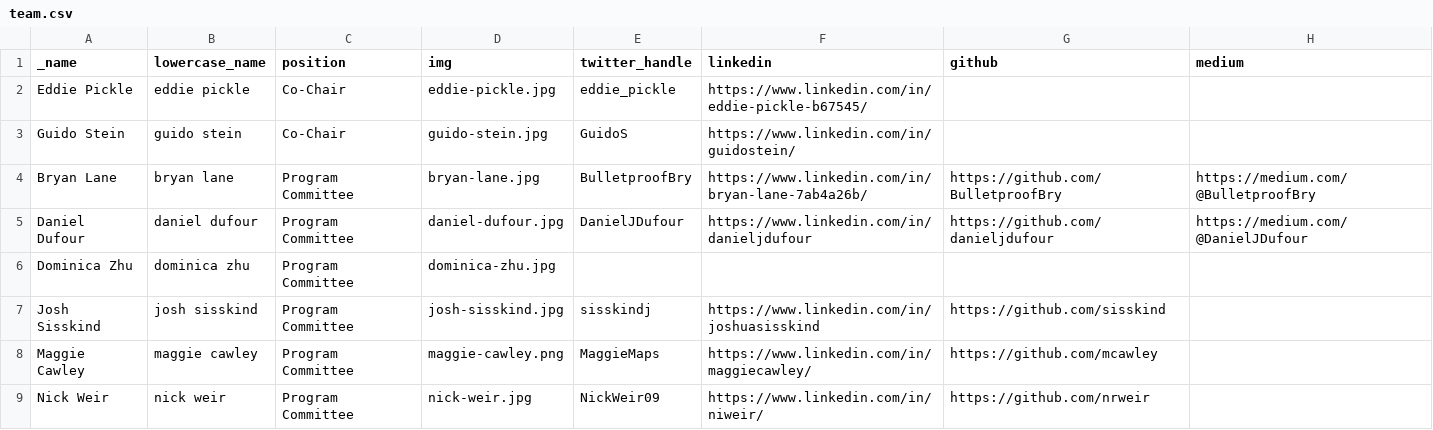
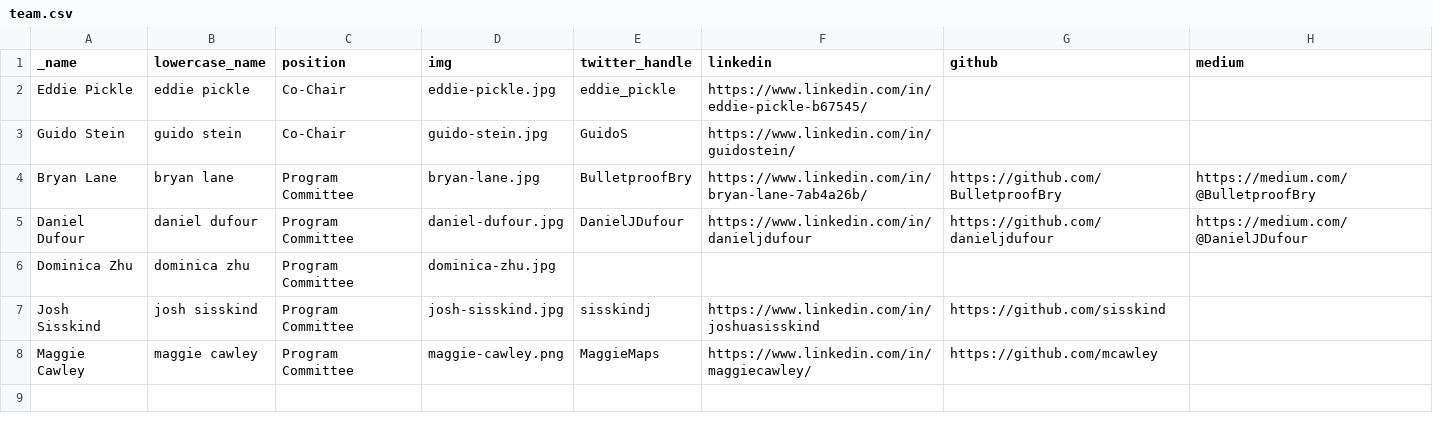
Before and after one commit to eddiepickle/fedgeoday.us, a CSV file: _data/team.csv, drawn as a sheet.

```diff
--- a/_data/team.csv
+++ b/_data/team.csv
@@ -8,2 +8 @@ Josh Sisskind,josh sisskind,Program Committee,josh-sisskind.jpg,sisskindj,https:
 Maggie Cawley,maggie cawley,Program Committee,maggie-cawley.png,MaggieMaps,https://www.linkedin.com/in/maggiecawley/,https://github.com/mcawley,
-Nick Weir,nick weir,Program Committee,nick-weir.jpg,NickWeir09,https://www.linkedin.com/in/niweir/,https://github.com/nrweir,
```
Also changed, not shown: 1 other file.
